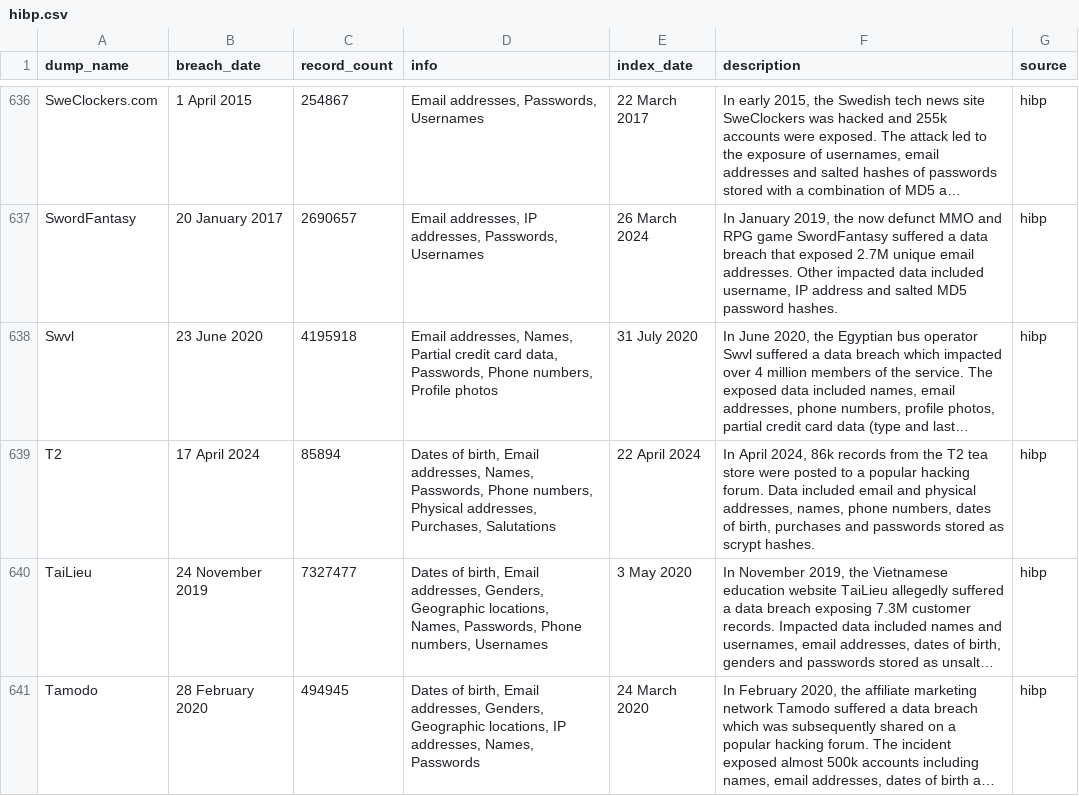
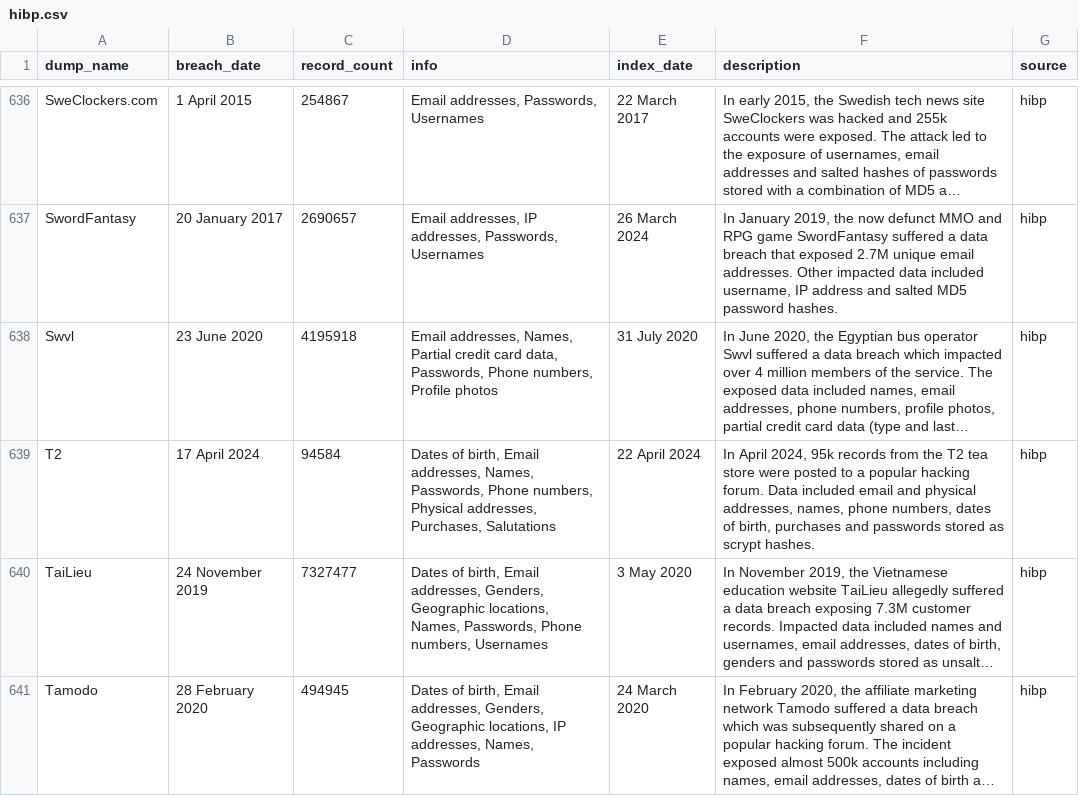
Before and after one commit to notdls/known-breaches, a CSV file: datasets/hibp.csv, drawn as a sheet; only a part is shown, gaps mark what is left out; long unchanged cells end in …; the diff names each change by its address in the sheet, - before the commit and + after, or states it on an @@ line.

Commit message:
Dataset Update 04/25/24

```diff
--- a/datasets/hibp.csv
+++ b/datasets/hibp.csv
-C639 (record_count): 85894
+C639 (record_count): 94584
-F639 (description): …April 2024, 86k records from…
+F639 (description): …April 2024, 95k records from…
```
Also changed, not shown: 2 other files.
